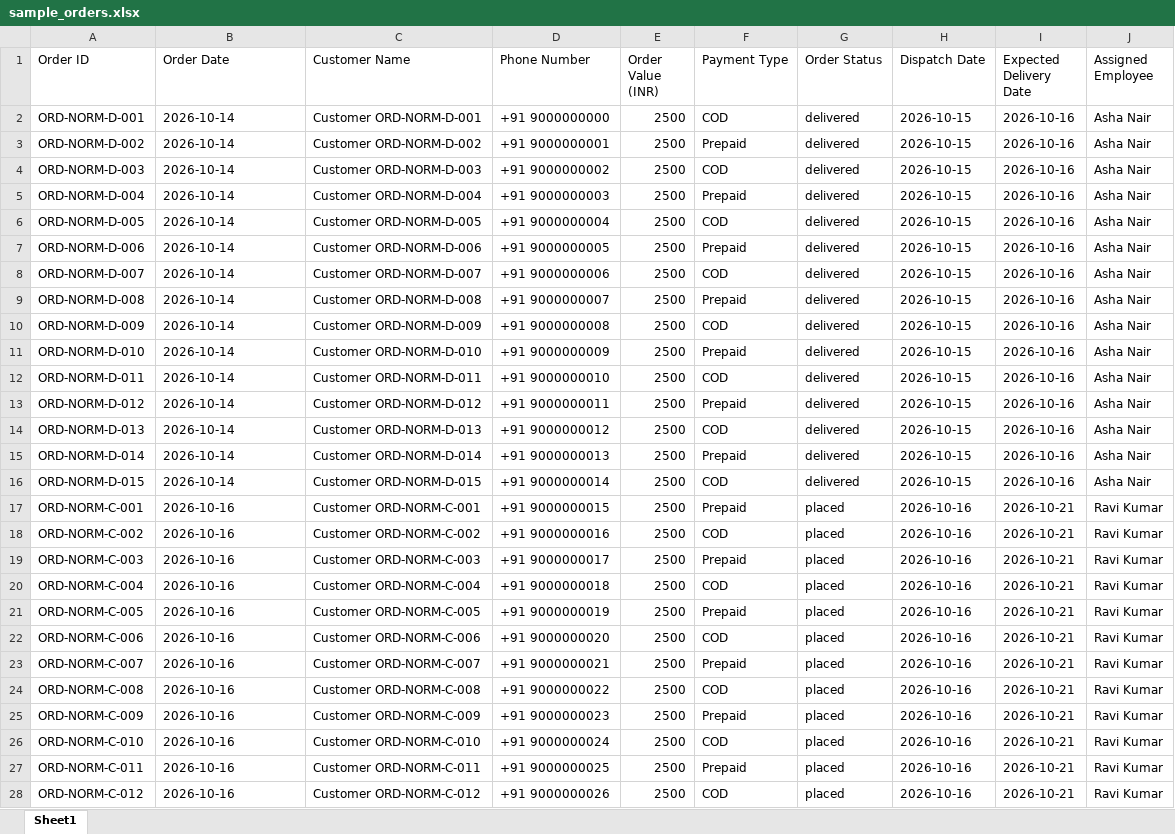
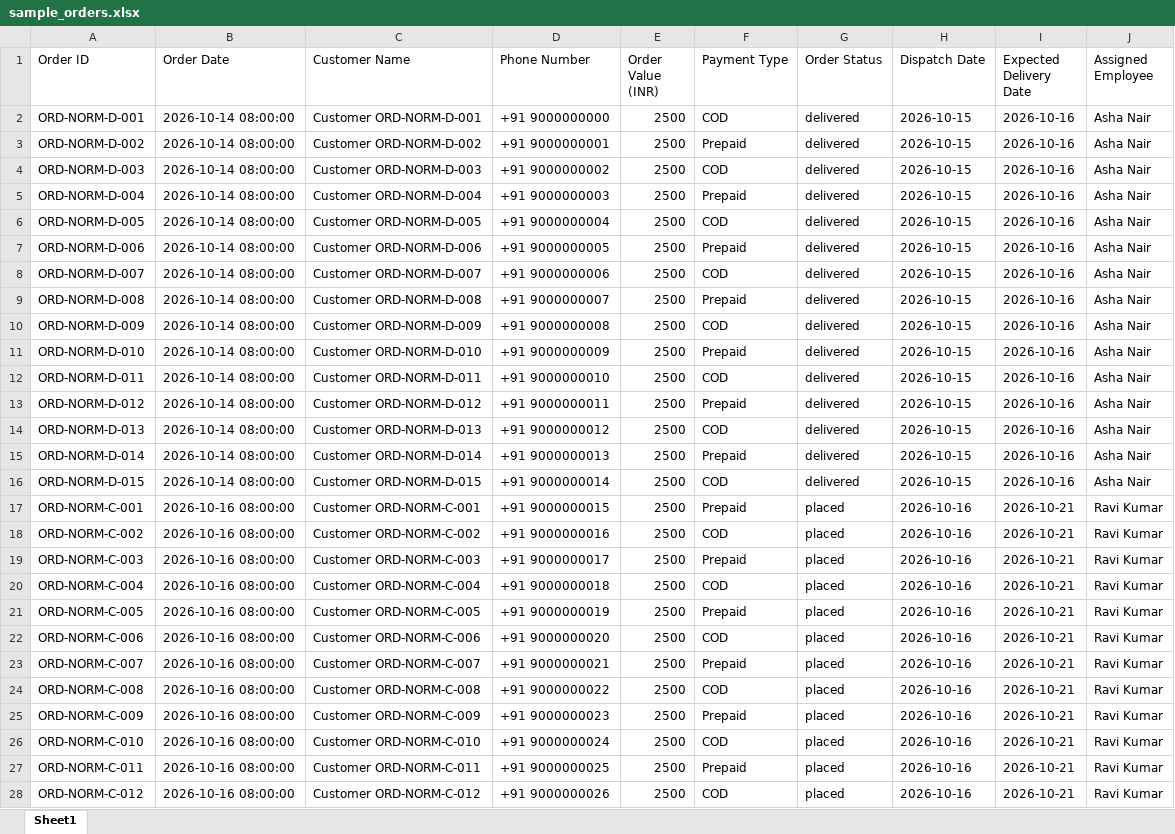
Before and after one commit to muhd-anwaf/d2c-order-followup-automation, an Excel workbook: data/sample_orders.xlsx, sheet Sheet1, drawn as a sheet; only a part is shown; values as stored, in another font and other column widths than the file's, no borders; the diff covers the shown part only; the diff names each change by its address in the sheet, - before the commit and + after, or states it on an @@ line.

Commit message:
Improve auto date generating logic

```diff
--- a/data/sample_orders.xlsx (sheet Sheet1)
+++ b/data/sample_orders.xlsx (sheet Sheet1)
-B2:B16 (Order Date): 2026-10-14
+B2:B16 (Order Date): 2026-10-14 08:00:00
-B17:B28 (Order Date): 2026-10-16
+B17:B28 (Order Date): 2026-10-16 08:00:00
```
Also changed, not shown: 73 edited cells elsewhere in this sheet, 3 other files.
